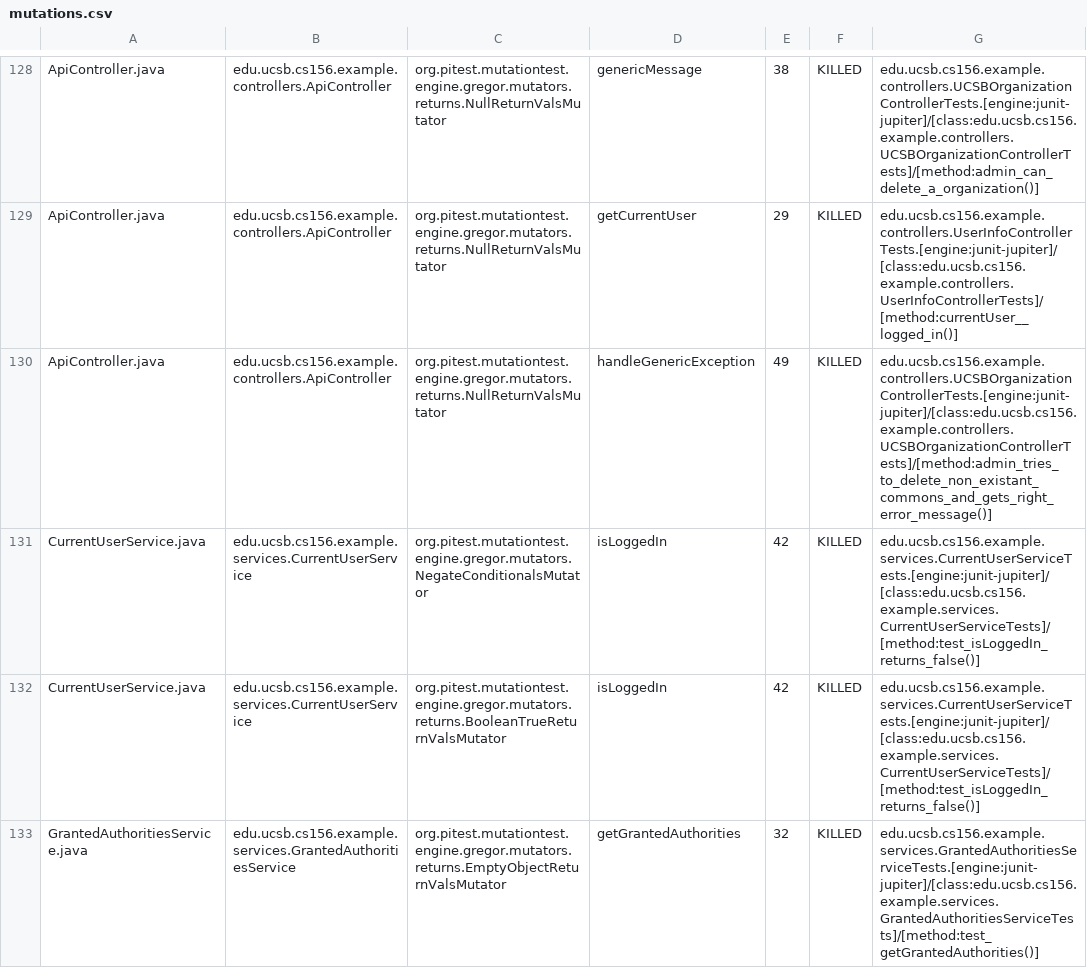
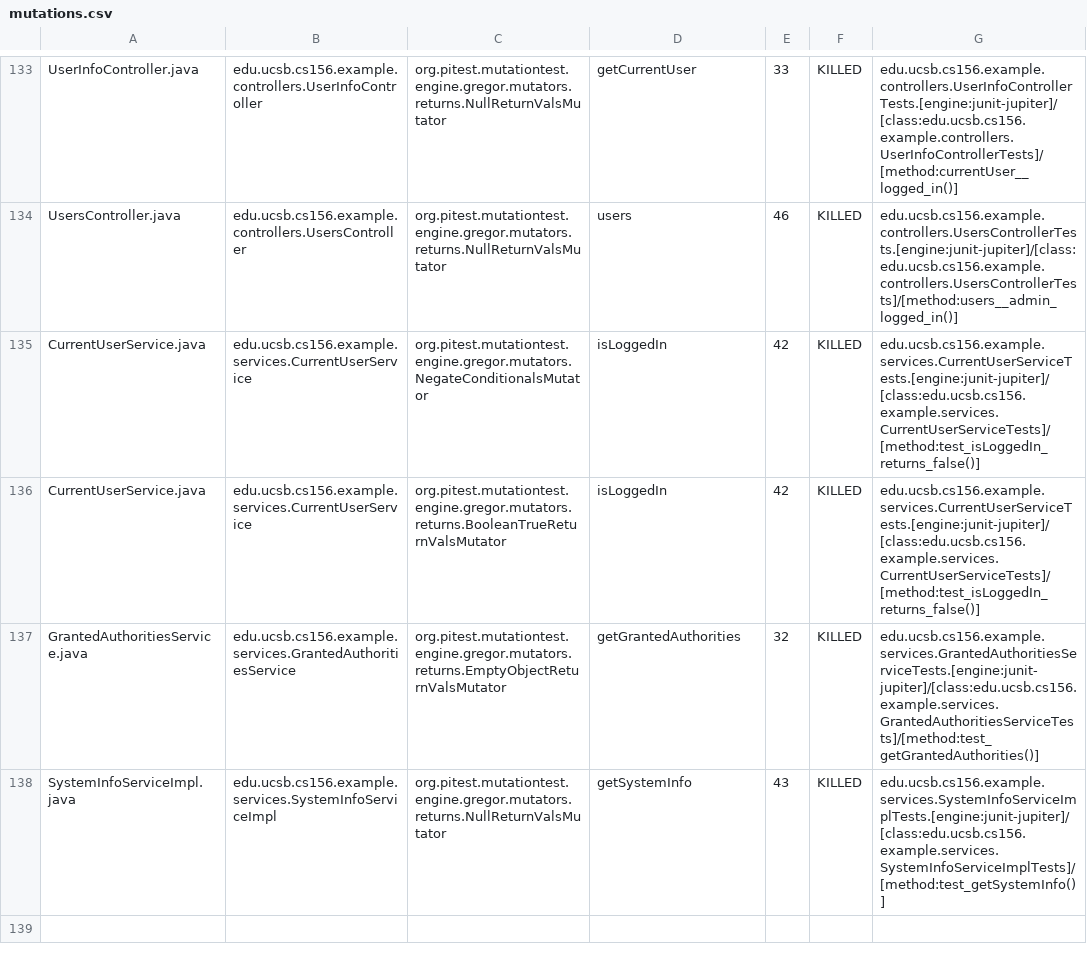
Before and after one commit to ucsb-cs156-s24/team03-s24-4pm-5, a CSV file: prs/101/pitest/mutations.csv, drawn as a sheet; only a part is shown, gaps mark what is left out; the shorter side is filled out with more unchanged rows; addresses are those after the commit; the diff covers the shown part only; the diff names each change by its address in the sheet, - before the commit and + after, or states it on an @@ line.

Commit message:
Deploying to gh-pages from @ ucsb-cs156-s24/team03-s24-4pm-5@8b55ef78c373459e785f3e2c6e05d328a62b6247 🚀

```diff
--- a/prs/101/pitest/mutations.csv
+++ b/prs/101/pitest/mutations.csv
-A133: ApiController.java
+A133: UserInfoController.java
-B133: edu.ucsb.cs156.example.controllers.ApiController
+B133: edu.ucsb.cs156.example.controllers.UserInfoController
-D133: genericMessage
+D133: getCurrentUser
-E133: 38
+E133: 33
-G133: edu.ucsb.cs156.example.controllers.UCSBOrganizationControllerTests.[engine:junit-jupiter]/[class:edu.ucsb.cs156.example.controllers.UCSBOrganizationControllerTests]/[method:admin_can_delete_a_organization()]
+G133: edu.ucsb.cs156.example.controllers.UserInfoControllerTests.[engine:junit-jupiter]/[class:edu.ucsb.cs156.example.controllers.UserInfoControllerTests]/[method:currentUser__logged_in()]
@@ row 129 moved to row 2: ApiController.java @@
-A134: ApiController.java
+A134: UsersController.java
-B134: edu.ucsb.cs156.example.controllers.ApiController
+B134: edu.ucsb.cs156.example.controllers.UsersController
-D134: handleGenericException
+D134: users
-E134: 49
+E134: 46
-G134: edu.ucsb.cs156.example.controllers.UCSBOrganizationControllerTests.[engine:junit-jupiter]/[class:edu.ucsb.cs156.example.controllers.UCSBOrganizationControllerTests]/[method:admin_tries_to_delete_non_existant_commons_and_gets_right_error_message()]
+G134: edu.ucsb.cs156.example.controllers.UsersControllerTests.[engine:junit-jupiter]/[class:edu.ucsb.cs156.example.controllers.UsersControllerTests]/[method:users__admin_logged_in()]
```
Also changed, not shown: 2 added rows, 2 removed rows and 91 moved rows elsewhere in this file, 16 other files.
